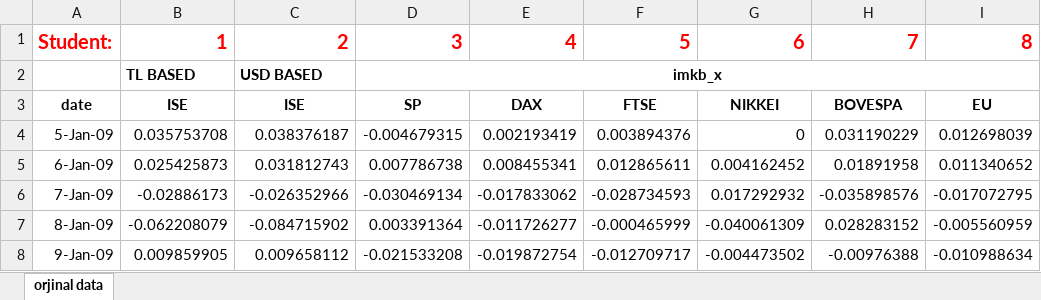
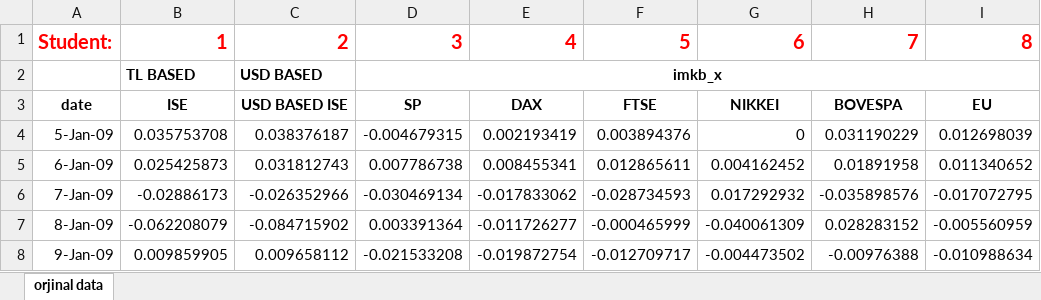
Before and after one commit to et4/stat, an Excel workbook: PT 4/Istanbul_StockMarket_09-11.xlsx, sheet orjinal data, drawn as a sheet; only a part is shown; values as stored, in another font and other column widths than the file's, no borders; the diff names each change by its address in the sheet, - before the commit and + after, or states it on an @@ line.

```diff
--- a/PT 4/Istanbul_StockMarket_09-11.xlsx (sheet orjinal data)
+++ b/PT 4/Istanbul_StockMarket_09-11.xlsx (sheet orjinal data)
-C3: ISE
+C3: USD BASED ISE
```
Also changed, not shown: 1 other file.
